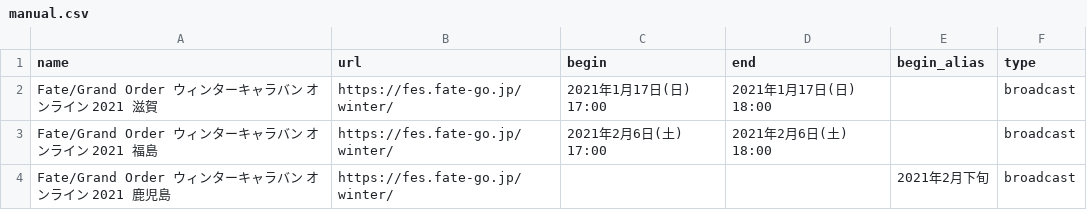
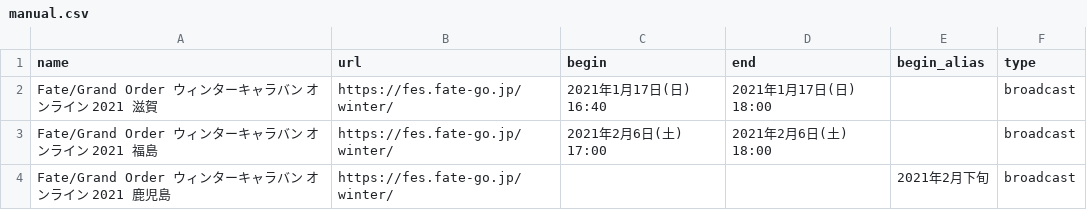
Before and after one commit to fgosc/fgo_time_notice, a CSV file: manual/manual.csv, drawn as a sheet.

```diff
--- a/manual/manual.csv
+++ b/manual/manual.csv
@@ -1,3 +1,3 @@
 name,url,begin,end,begin_alias,type
-Fate/Grand Order ウィンターキャラバン オンライン 2021 滋賀,https://fes.fate-go.jp/winter/,2021年1月17日(日) 17:00,2021年1月17日(日) 18:00,,broadcast
+Fate/Grand Order ウィンターキャラバン オンライン 2021 滋賀,https://fes.fate-go.jp/winter/,2021年1月17日(日) 16:40,2021年1月17日(日) 18:00,,broadcast
 Fate/Grand Order ウィンターキャラバン オンライン 2021 福島,https://fes.fate-go.jp/winter/,2021年2月6日(土) 17:00,2021年2月6日(土) 18:00,,broadcast
```
Also changed, not shown: 1 other file.
